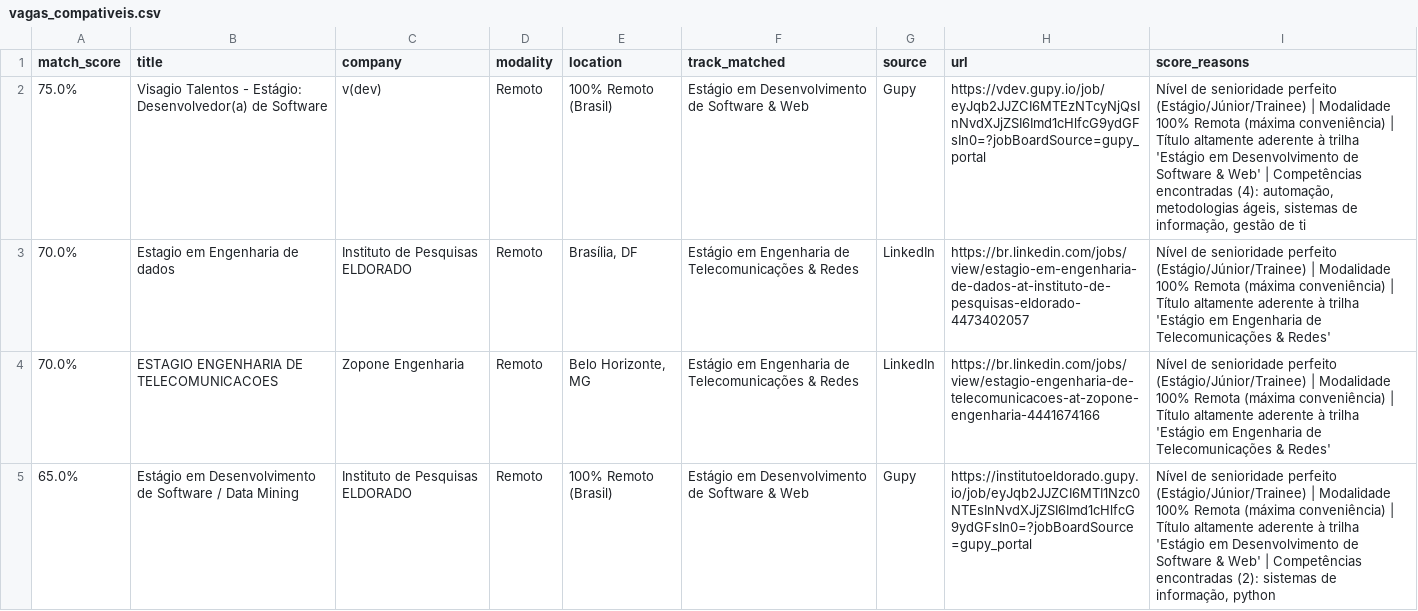
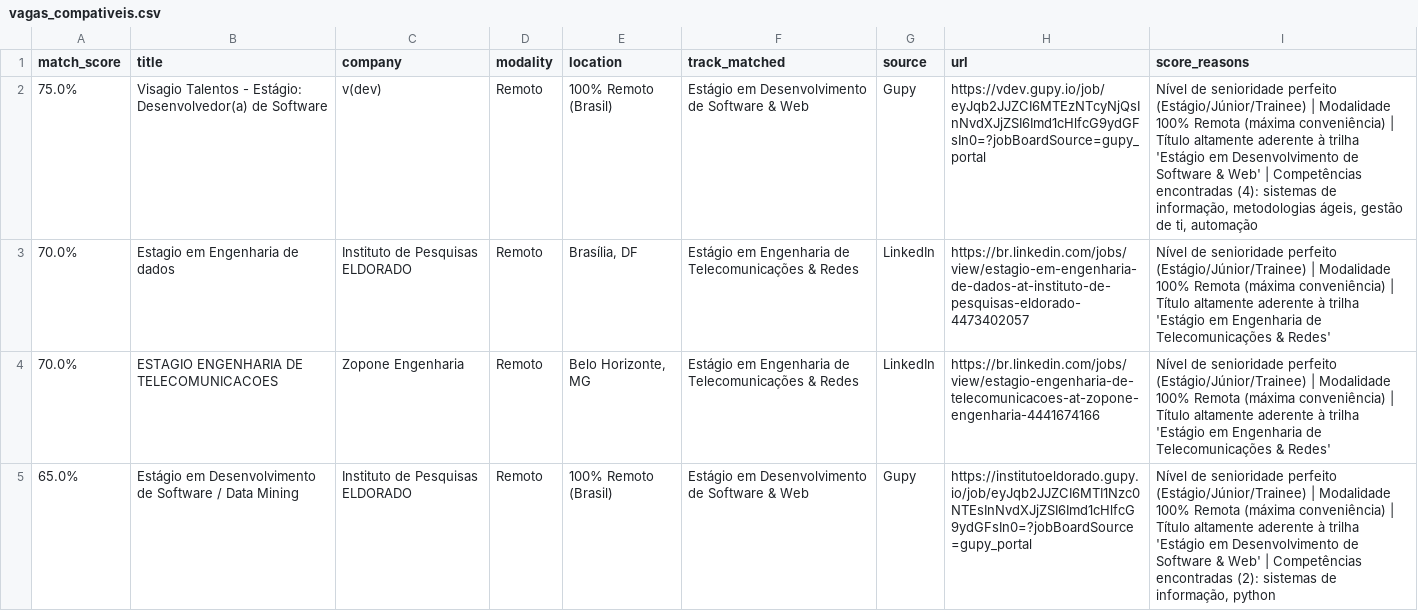
Before and after one commit to Loogan23/LoganJobRadar, a CSV file: output/vagas_compativeis.csv, drawn as a sheet; only a part is shown; the diff covers the shown part only.

```diff
--- a/output/vagas_compativeis.csv
+++ b/output/vagas_compativeis.csv
@@ -1,3 +1,3 @@
 match_score,title,company,modality,location,track_matched,source,url,score_reasons
-75.0%,Visagio Talentos - Estágio: Desenvolvedor(a) de Software,v(dev),Remoto,100% Remoto (Brasil),Estágio em Desenvolvimento de Software & Web,Gupy,https://vdev.gupy.io/job/eyJqb2JJZCI6MTEzNTcyNjQsInNvdXJjZSI6Imd1cHlfcG9ydGFsIn0=?jobBoardSource=gupy_portal,"Nível de senioridade perfeito (Estágio/Júnior/Trainee) | Modalidade 100% Remota (máxima conveniência) | Título altamente aderente à trilha 'Estágio em Desenvolvimento de Software & Web' | Competências encontradas (4): automação, metodologias ágeis, sistemas de informação, gestão de ti"
+75.0%,Visagio Talentos - Estágio: Desenvolvedor(a) de Software,v(dev),Remoto,100% Remoto (Brasil),Estágio em Desenvolvimento de Software & Web,Gupy,https://vdev.gupy.io/job/eyJqb2JJZCI6MTEzNTcyNjQsInNvdXJjZSI6Imd1cHlfcG9ydGFsIn0=?jobBoardSource=gupy_portal,"Nível de senioridade perfeito (Estágio/Júnior/Trainee) | Modalidade 100% Remota (máxima conveniência) | Título altamente aderente à trilha 'Estágio em Desenvolvimento de Software & Web' | Competências encontradas (4): sistemas de informação, metodologias ágeis, gestão de ti, automação"
 70.0%,Estagio em Engenharia de dados,Instituto de Pesquisas ELDORADO,Remoto,"Brasília, DF",Estágio em Engenharia de Telecomunicações & Redes,LinkedIn,https://br.linkedin.com/jobs/view/estagio-em-engenharia-de-dados-at-instituto-de-pesquisas-eldorado-4473402057,Nível de senioridade perfeito (Estágio/Júnior/Trainee) | Modalidade 100% Remota (máxima conveniência) | Título altamente aderente à trilha 'Estágio em Engenharia de Telecomunicações & Redes'
```
Also changed, not shown: 4 added rows and 6 removed rows elsewhere in this file, 1 other file.
